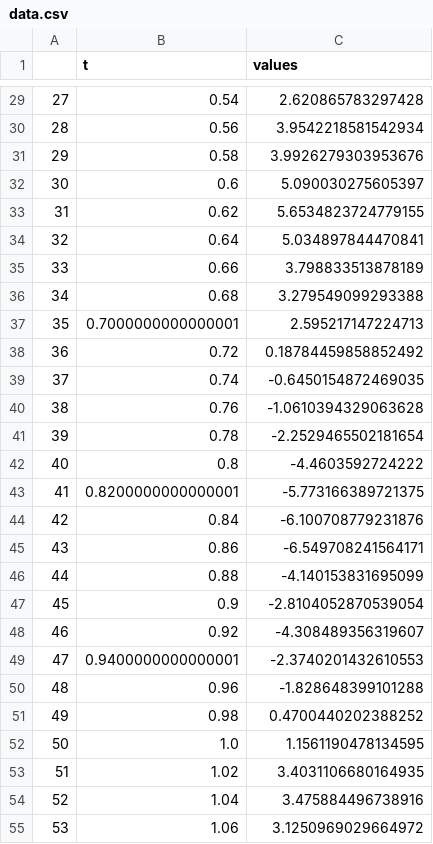
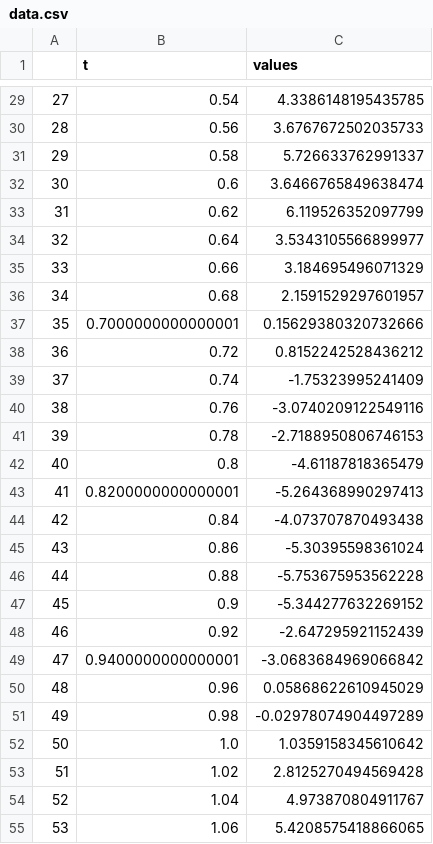
Before and after one commit to thomas-haslwanter/sapy, a CSV file: sap/exercise_solutions/data.csv, drawn as a sheet; only a part is shown, gaps mark what is left out; the diff covers the shown part only.

```diff
--- a/sap/exercise_solutions/data.csv
+++ b/sap/exercise_solutions/data.csv
@@ -29,27 +29,27 @@
-27,0.54,2.620865783297428
-28,0.56,3.9542218581542934
-29,0.58,3.9926279303953676
-30,0.6,5.090030275605397
-31,0.62,5.6534823724779155
-32,0.64,5.034897844470841
-33,0.66,3.798833513878189
-34,0.68,3.279549099293388
-35,0.7000000000000001,2.595217147224713
-36,0.72,0.18784459858852492
-37,0.74,-0.6450154872469035
-38,0.76,-1.0610394329063628
-39,0.78,-2.2529465502181654
-40,0.8,-4.4603592724222
-41,0.8200000000000001,-5.773166389721375
-42,0.84,-6.100708779231876
-43,0.86,-6.549708241564171
-44,0.88,-4.140153831695099
-45,0.9,-2.8104052870539054
-46,0.92,-4.308489356319607
-47,0.9400000000000001,-2.3740201432610553
-48,0.96,-1.828648399101288
-49,0.98,0.4700440202388252
-50,1.0,1.1561190478134595
-51,1.02,3.4031106680164935
-52,1.04,3.475884496738916
-53,1.06,3.1250969029664972
+27,0.54,4.3386148195435785
+28,0.56,3.6767672502035733
+29,0.58,5.726633762991337
+30,0.6,3.6466765849638474
+31,0.62,6.119526352097799
+32,0.64,3.5343105566899977
+33,0.66,3.184695496071329
+34,0.68,2.1591529297601957
+35,0.7000000000000001,0.15629380320732666
+36,0.72,0.8152242528436212
+37,0.74,-1.75323995241409
+38,0.76,-3.0740209122549116
+39,0.78,-2.7188950806746153
+40,0.8,-4.61187818365479
+41,0.8200000000000001,-5.264368990297413
+42,0.84,-4.073707870493438
+43,0.86,-5.30395598361024
+44,0.88,-5.753675953562228
+45,0.9,-5.344277632269152
+46,0.92,-2.647295921152439
+47,0.9400000000000001,-3.0683684969066842
+48,0.96,0.05868622610945029
+49,0.98,-0.02978074904497289
+50,1.0,1.0359158345610642
+51,1.02,2.8125270494569428
+52,1.04,4.973870804911767
+53,1.06,5.4208575418866065
```
Also changed, not shown: 173 edited cells elsewhere in this file, 20 other files.
